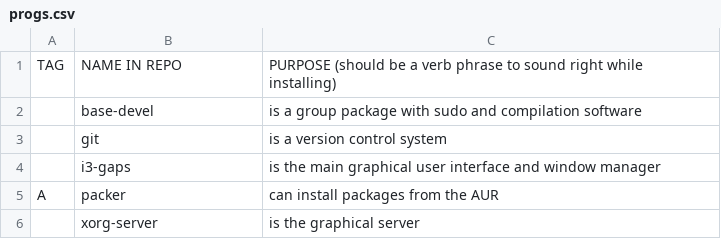
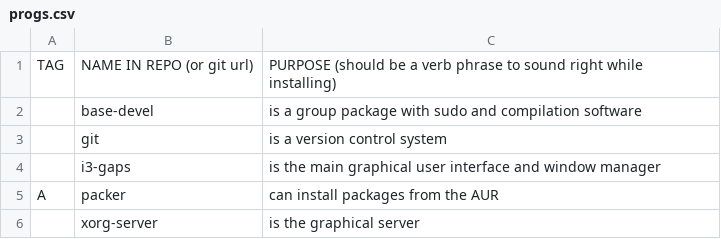
Before and after one commit to LukeSmithxyz/LARBS, a CSV file: progs.csv, drawn as a sheet; only a part is shown.

Commit message:
git addendum

```diff
--- a/progs.csv
+++ b/progs.csv
@@ -1,2 +1,2 @@
-TAG,NAME IN REPO,PURPOSE (should be a verb phrase to sound right while installing)
+TAG,NAME IN REPO (or git url),PURPOSE (should be a verb phrase to sound right while installing)
 ,base-devel,is a group package with sudo and compilation software
```
